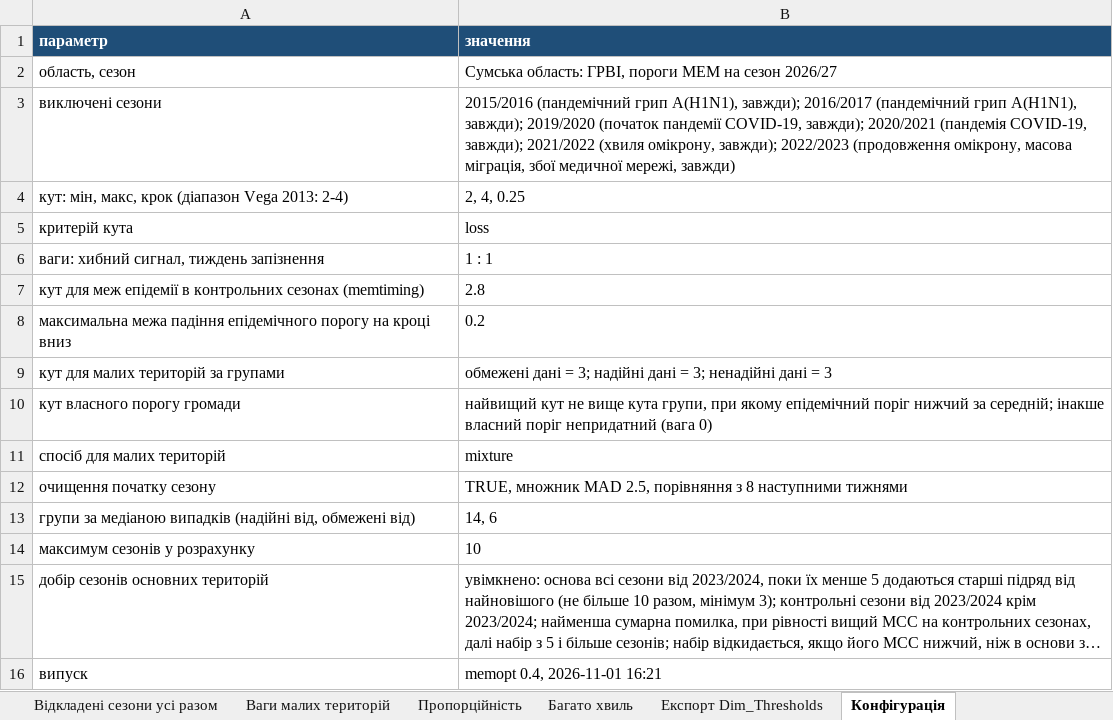
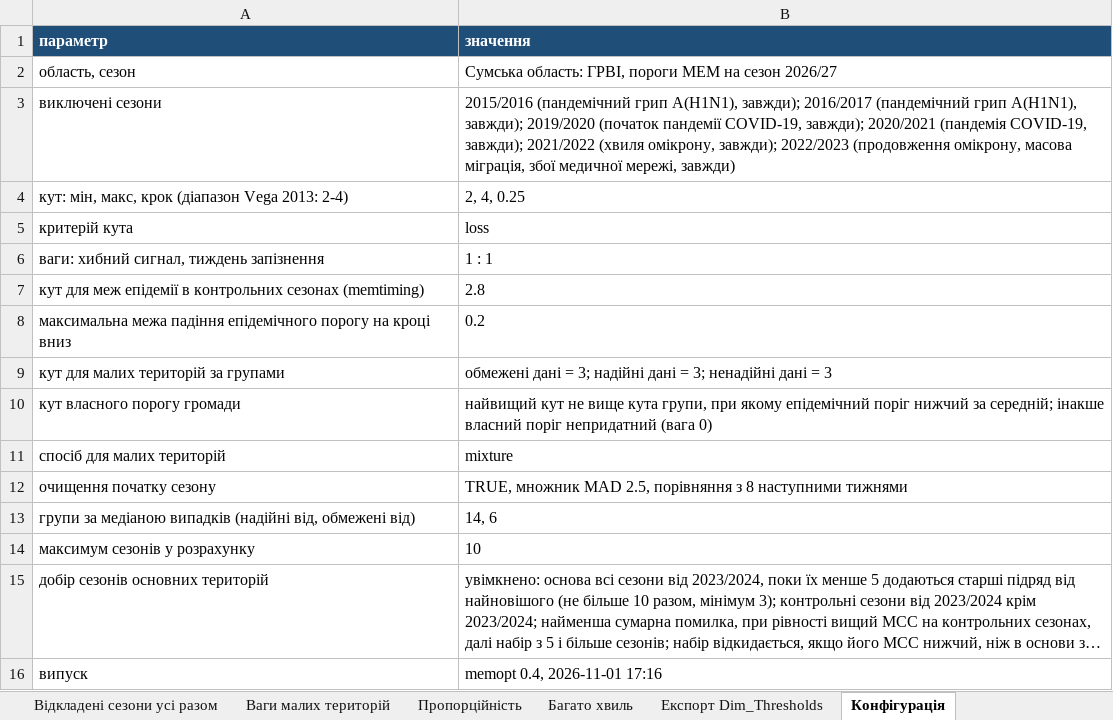
Before and after one commit to sgrabovyi/memopt, an Excel workbook: output/memopt_results.xlsx, sheet Конфігурація, drawn as a sheet; long unchanged cells end in …; values as stored, in another font and other column widths than the file's, no borders; the diff names each change by its address in the sheet, - before the commit and + after, or states it on an @@ line.

```diff
--- a/output/memopt_results.xlsx (sheet Конфігурація)
+++ b/output/memopt_results.xlsx (sheet Конфігурація)
-B16 (значення): memopt 0.4, 2026-11-01 16:21
+B16 (значення): memopt 0.4, 2026-11-01 17:16
```
Also changed, not shown: sheet Багато хвиль, sheet Експорт Dim_Thresholds, 2 other files.
